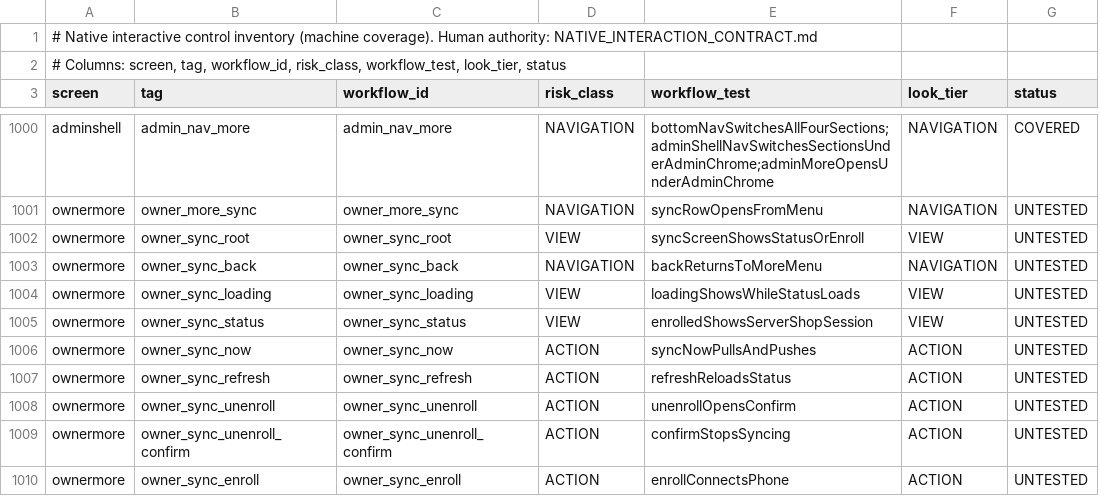
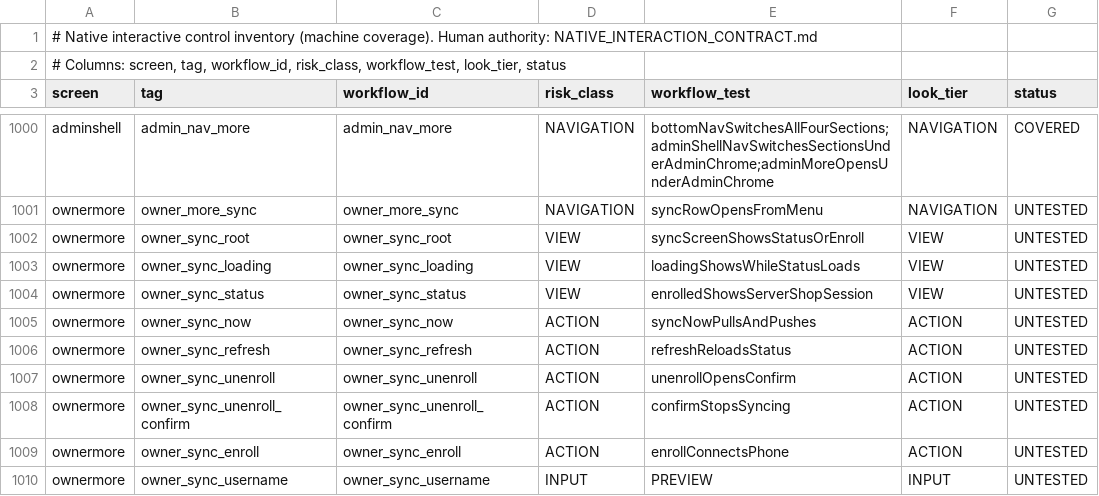
Before and after one commit to teymurl3ng/sm_counter_app, a TSV file: phase18/qa/native_control_inventory.tsv, drawn as a sheet; only a part is shown, gaps mark what is left out; the shorter side is filled out with more unchanged rows; the diff names each change by its address in the sheet, - before the commit and + after, or states it on an @@ line.

Commit message:
Sync screen: header and body no longer render on top of each other; back gesture returns Sync to More

```diff
--- a/phase18/qa/native_control_inventory.tsv
+++ b/phase18/qa/native_control_inventory.tsv
-row 1003: ownermore | owner_sync_back | owner_sync_back | NAVIGATION | backReturnsToMoreMenu | NAVIGATION | UNTESTED
```
Also changed, not shown: 5 other files.
